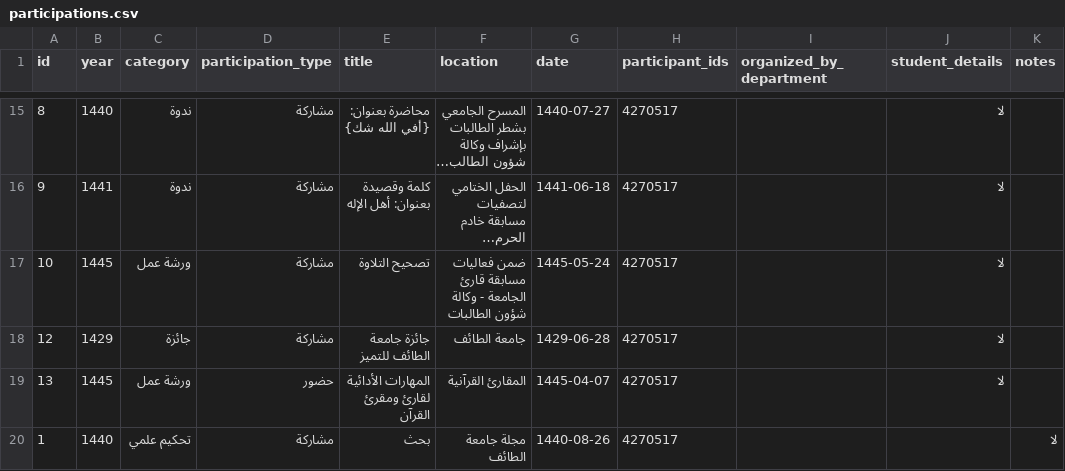
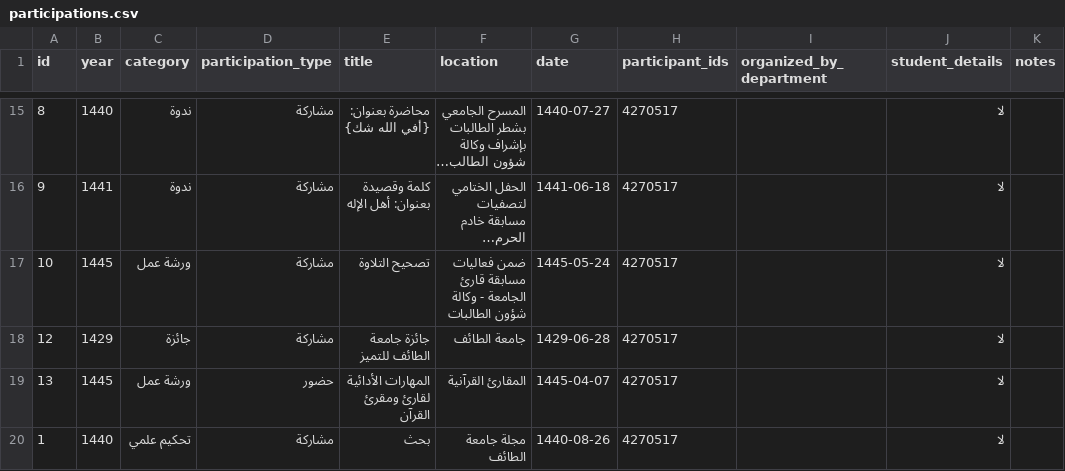
Before and after one commit to majed354/faculty-activities, a CSV file: data/participations.csv, drawn as a sheet; only a part is shown, gaps mark what is left out; long unchanged cells end in ….

Commit message:
Update participations.csv

```diff
--- a/data/participations.csv
+++ b/data/participations.csv
@@ -19,2 +19,2 @@ id,year,category,participation_type,title,location,date,participant_ids,organize
 13,1445,ورشة عمل,حضور,المهارات الأدائية لقارئ ومقرئ القرآن,المقارئ القرآنية,1445-04-07,4270517,,لا,
-1,1440,تحكيم علمي,مشاركة,بحث,مجلة جامعة الطائف,1440-08-26,4270517,,,لا,
+1,1440,تحكيم علمي,مشاركة,بحث,مجلة جامعة الطائف,1440-08-26,4270517,,لا,
```
